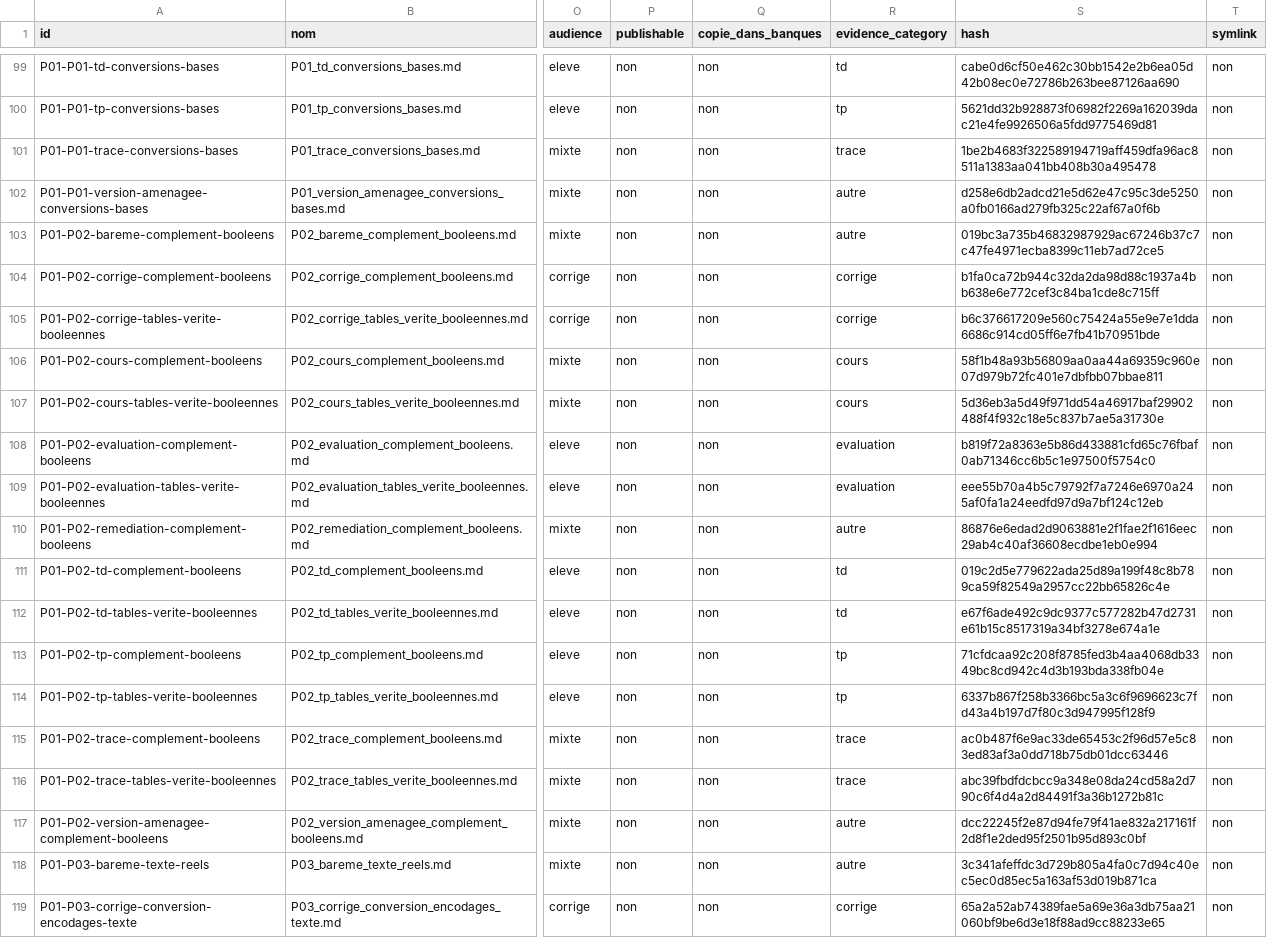
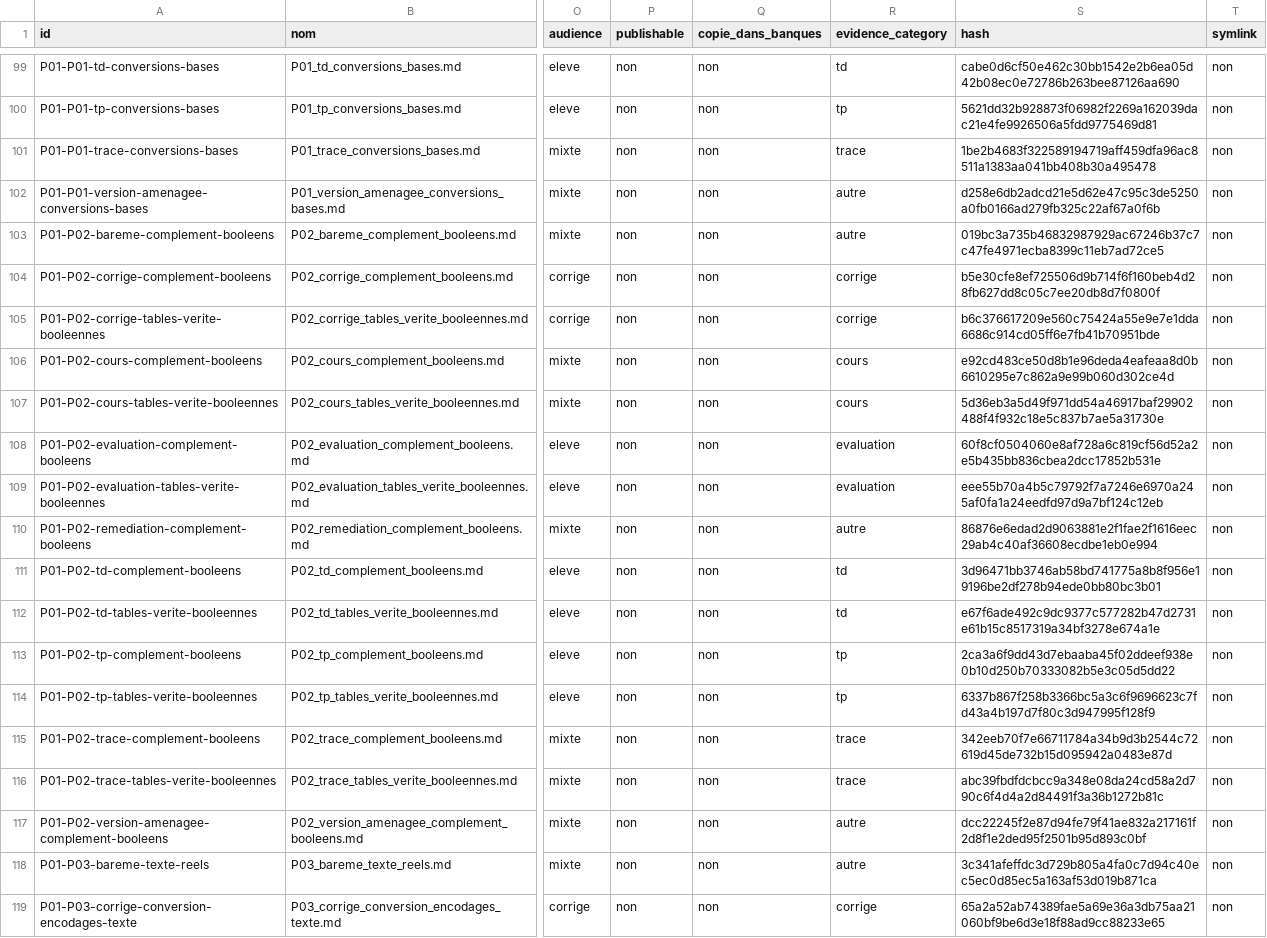
Before and after one commit to cyranoaladin/NSI, a CSV file: manifest.csv, drawn as a sheet; only a part is shown, gaps mark what is left out; the diff covers the shown part only; the diff names each change by its address in the sheet, - before the commit and + after, or states it on an @@ line.

```diff
--- a/manifest.csv
+++ b/manifest.csv
-S104 (hash): b1fa0ca72b944c32da2da98d88c1937a4bb638e6e772cef3c84ba1cde8c715ff
+S104 (hash): b5e30cfe8ef725506d9b714f6f160beb4d28fb627dd8c05c7ee20db8d7f0800f
-S106 (hash): 58f1b48a93b56809aa0aa44a69359c960e07d979b72fc401e7dbfbb07bbae811
+S106 (hash): e92cd483ce50d8b1e96deda4eafeaa8d0b6610295e7c862a9e99b060d302ce4d
-S108 (hash): b819f72a8363e5b86d433881cfd65c76fbaf0ab71346cc6b5c1e97500f5754c0
+S108 (hash): 60f8cf0504060e8af728a6c819cf56d52a2e5b435bb836cbea2dcc17852b531e
-S111 (hash): 019c2d5e779622ada25d89a199f48c8b789ca59f82549a2957cc22bb65826c4e
+S111 (hash): 3d96471bb3746ab58bd741775a8b8f956e19196be2df278b94ede0bb80bc3b01
-S113 (hash): 71cfdcaa92c208f8785fed3b4aa4068db3349bc8cd942c4d3b193bda338fb04e
+S113 (hash): 2ca3a6f9dd43d7ebaaba45f02ddeef938e0b10d250b70333082b5e3c05d5dd22
-S115 (hash): ac0b487f6e9ac33de65453c2f96d57e5c83ed83af3a0dd718b75db01dcc63446
+S115 (hash): 342eeb70f7e66711784a34b9d3b2544c72619d45de732b15d095942a0483e87d
```
Also changed, not shown: 29 edited cells elsewhere in this file, manifest_tooling.csv, 41 other files.
